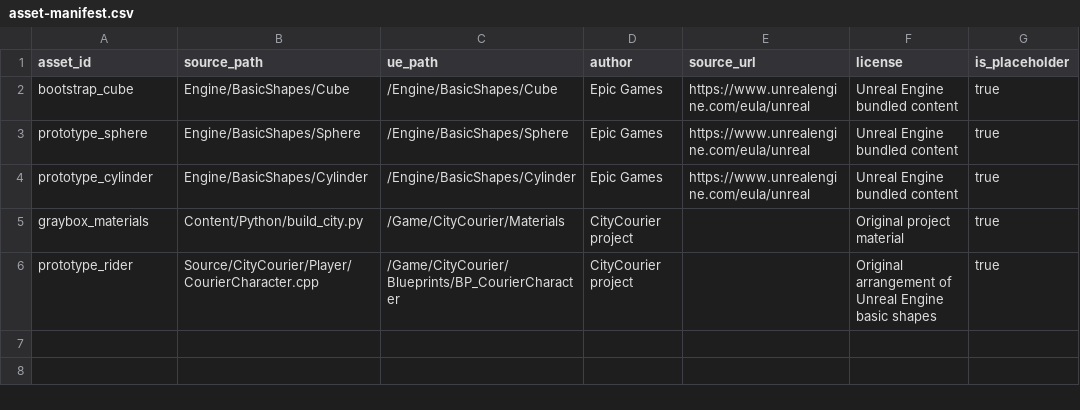
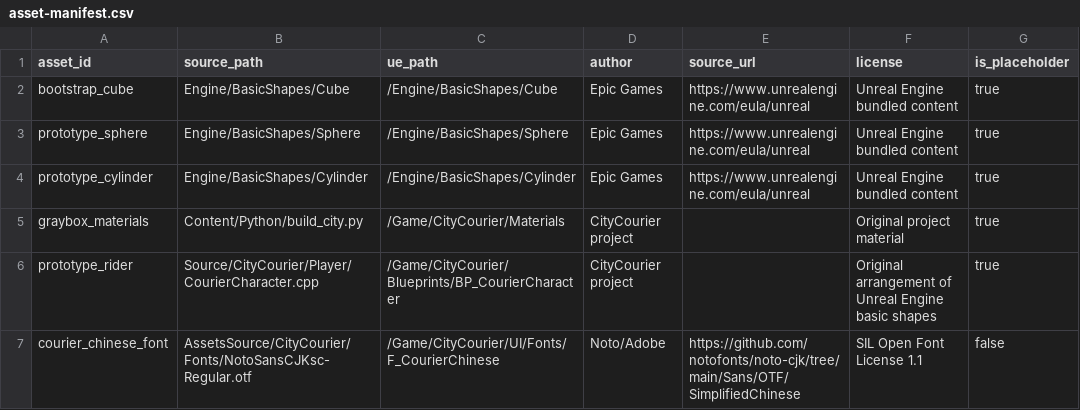
Before and after one commit to j1nwandalaohu/CityCourier, a CSV file: docs/art/asset-manifest.csv, drawn as a sheet.

Commit message:
feat: add Chinese courier UI navigation and pause flow

```diff
--- a/docs/art/asset-manifest.csv
+++ b/docs/art/asset-manifest.csv
@@ -6 +6,2 @@ graybox_materials,Content/Python/build_city.py,/Game/CityCourier/Materials,CityC
 prototype_rider,Source/CityCourier/Player/CourierCharacter.cpp,/Game/CityCourier/Blueprints/BP_CourierCharacter,CityCourier project,,Original arrangement of Unreal Engine basic shapes,true
+courier_chinese_font,AssetsSource/CityCourier/Fonts/NotoSansCJKsc-Regular.otf,/Game/CityCourier/UI/Fonts/F_CourierChinese,Noto/Adobe,https://github.com/notofonts/noto-cjk/tree/main/Sans/OTF/SimplifiedChinese,SIL Open Font License 1.1,false
```
Also changed, not shown: 37 other files.
